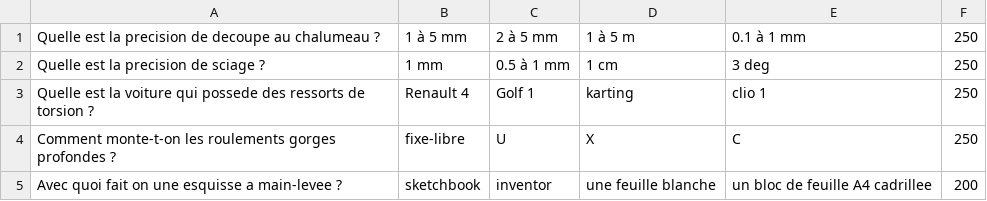
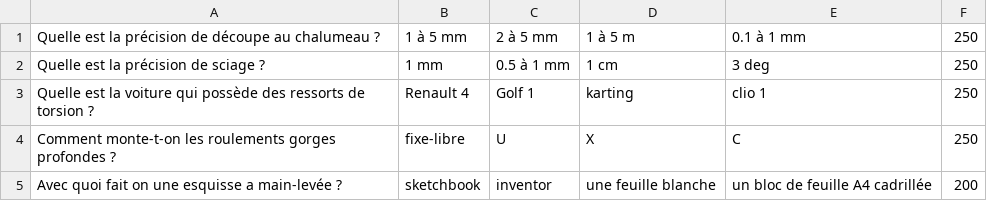
Before and after one commit to Klagarge/PokeHES, a CSV file: Data/Battle/Fight/mecanique.csv, drawn as a sheet.

```diff
--- a/Data/Battle/Fight/mecanique.csv
+++ b/Data/Battle/Fight/mecanique.csv
@@ -1,5 +1,5 @@
-Quelle est la precision de decoupe au chalumeau ?;1 à 5 mm;2 à 5 mm;1 à 5 m;0.1 à 1 mm;250
-Quelle est la precision de sciage ?;1 mm;0.5 à 1 mm;1 cm;3 deg;250
-Quelle est la voiture qui possede des ressorts de torsion ?;Renault 4;Golf 1;karting;clio 1;250
+Quelle est la précision de découpe au chalumeau ?;1 à 5 mm;2 à 5 mm;1 à 5 m;0.1 à 1 mm;250
+Quelle est la précision de sciage ?;1 mm;0.5 à 1 mm;1 cm;3 deg;250
+Quelle est la voiture qui possède des ressorts de torsion ?;Renault 4;Golf 1;karting;clio 1;250
 Comment monte-t-on les roulements gorges profondes ?;fixe-libre;U;X;C;250
-Avec quoi fait on une esquisse a main-levee ?;sketchbook;inventor;une feuille blanche;un bloc de feuille A4 cadrillee;200
+Avec quoi fait on une esquisse a main-levée ?;sketchbook;inventor;une feuille blanche;un bloc de feuille A4 cadrillée;200
```
Also changed, not shown: Data/Battle/Fight/electricite.csv, Data/Battle/Fight/informatique.csv, 10 other files.
